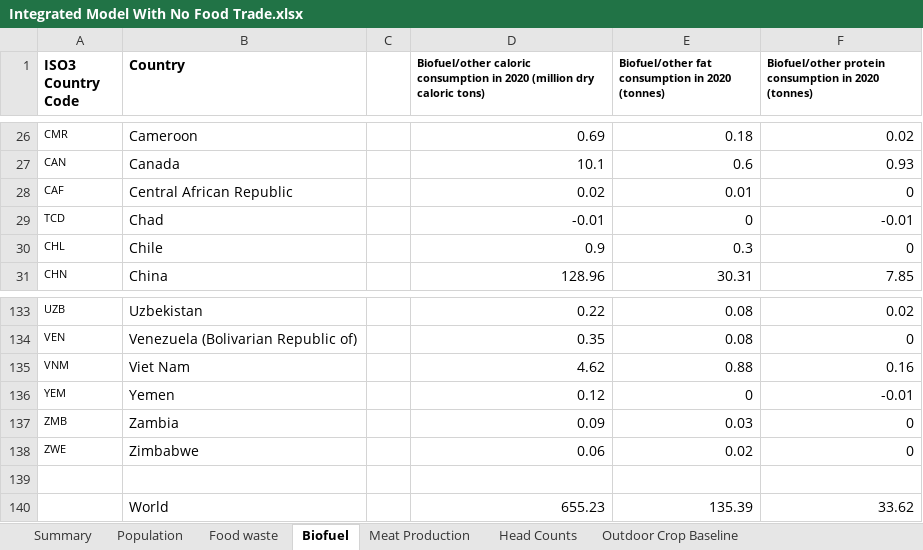
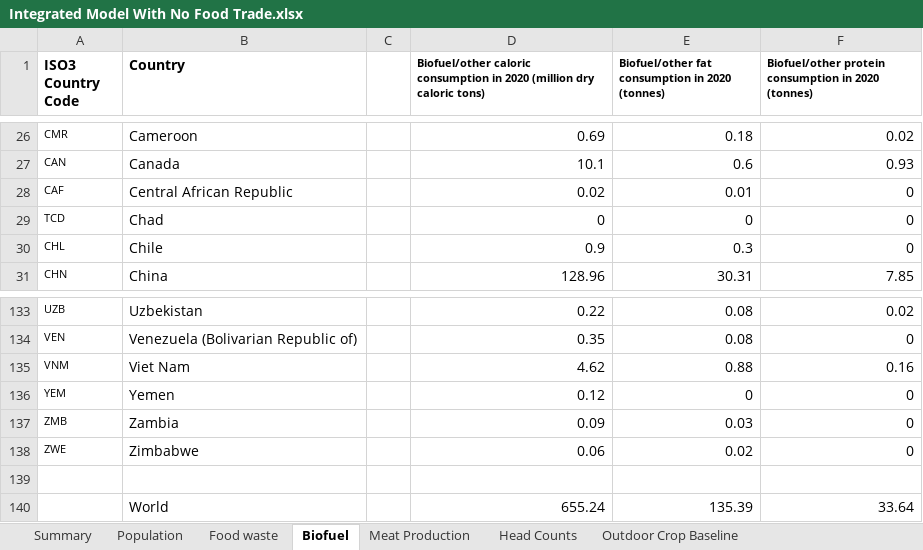
Before and after one commit to allfed/allfed-integrated-model, an Excel workbook: data/no_food_trade/Integrated Model With No Food Trade.xlsx, sheet Biofuel, drawn as a sheet; only a part is shown, gaps mark what is left out; values as stored, in another font and other column widths than the file's, no borders; charts and pictures not drawn; the diff names each change by its address in the sheet, - before the commit and + after, or states it on an @@ line.

Commit message:
finally got biofuel+feed reduction to match outdoor_crops+stored_food implemented without error. This condition occurs in 70 countries! This is because so much of the current food supply does go to animals

```diff
--- a/data/no_food_trade/Integrated Model With No Food Trade.xlsx (sheet Biofuel)
+++ b/data/no_food_trade/Integrated Model With No Food Trade.xlsx (sheet Biofuel)
-D29: -0.01
+D29: 0
-F29: -0.01
+F29: 0
-F136: -0.01
+F136: 0
-D140: 655.23
+D140: 655.24
-F140: 33.62
+F140: 33.64
```
Also changed, not shown: sheet Grazing, sheet Outdoor Crop Production NW, sheet Food Stocks, sheet Outdoor Crop Seasonality, other sheet tabs, formulas that keep their value, charts or pictures, 16 other files.
